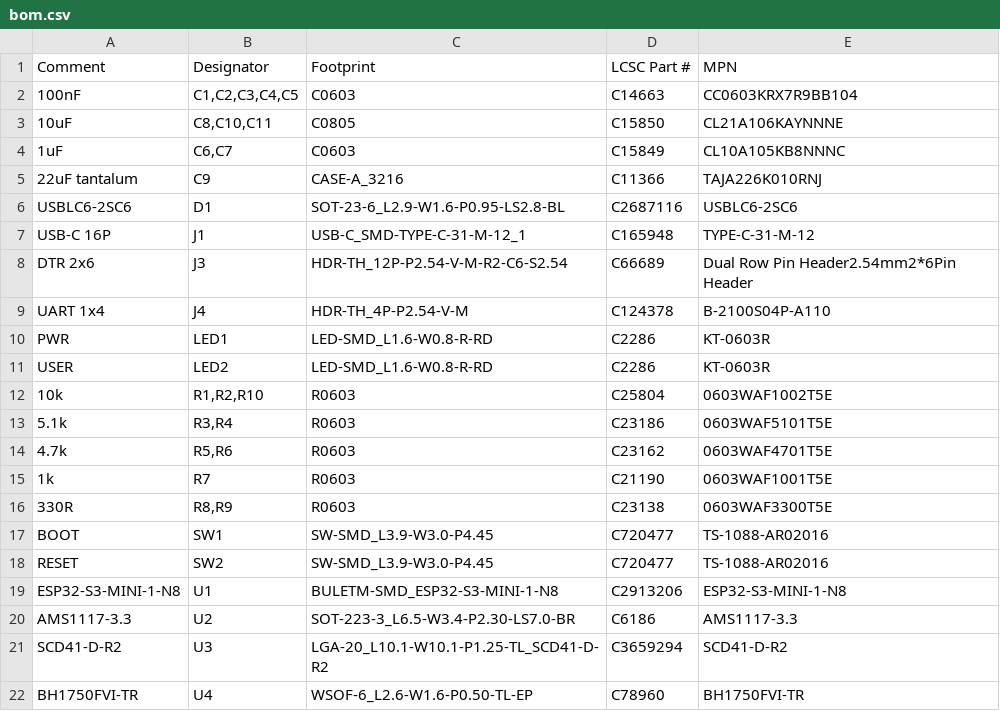
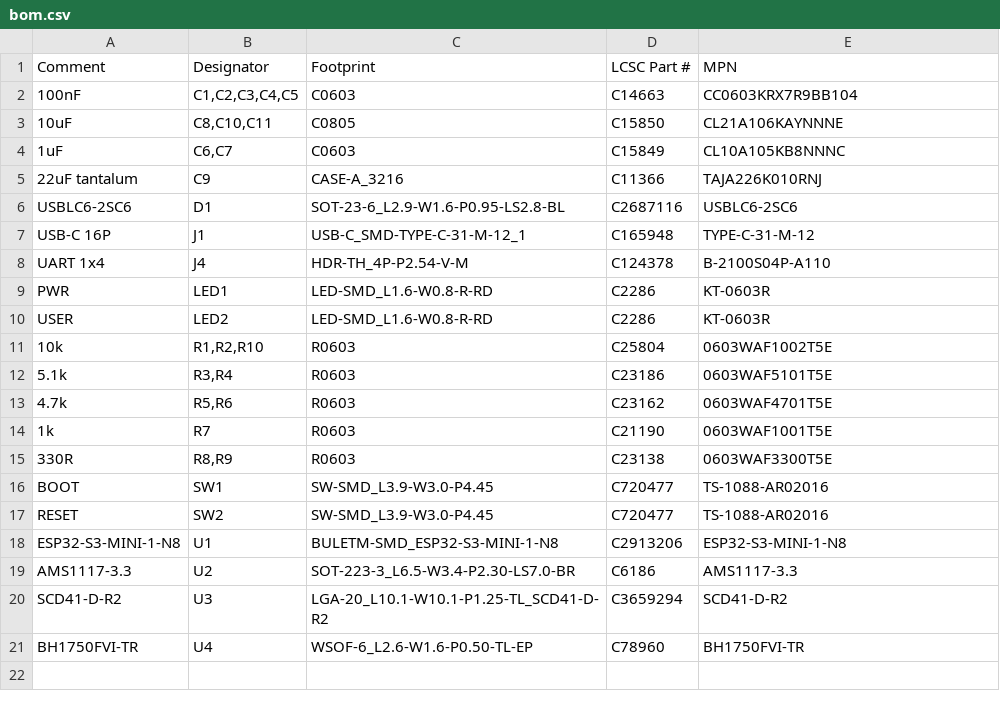
Before and after one commit to ai-outfitter/outfitter-playground, a CSV file: hardware/pnb-1/fab/bom.csv, drawn as a sheet.

```diff
--- a/hardware/pnb-1/fab/bom.csv
+++ b/hardware/pnb-1/fab/bom.csv
@@ -7,3 +7,2 @@ USBLC6-2SC6,D1,SOT-23-6_L2.9-W1.6-P0.95-LS2.8-BL,C2687116,USBLC6-2SC6
 USB-C 16P,J1,USB-C_SMD-TYPE-C-31-M-12_1,C165948,TYPE-C-31-M-12
-DTR 2x6,J3,HDR-TH_12P-P2.54-V-M-R2-C6-S2.54,C66689,Dual Row Pin Header2.54mm2*6Pin Header
 UART 1x4,J4,HDR-TH_4P-P2.54-V-M,C124378,B-2100S04P-A110
```
Also changed, not shown: hardware/pnb-1/fab/cpl.csv, 48 other files.
